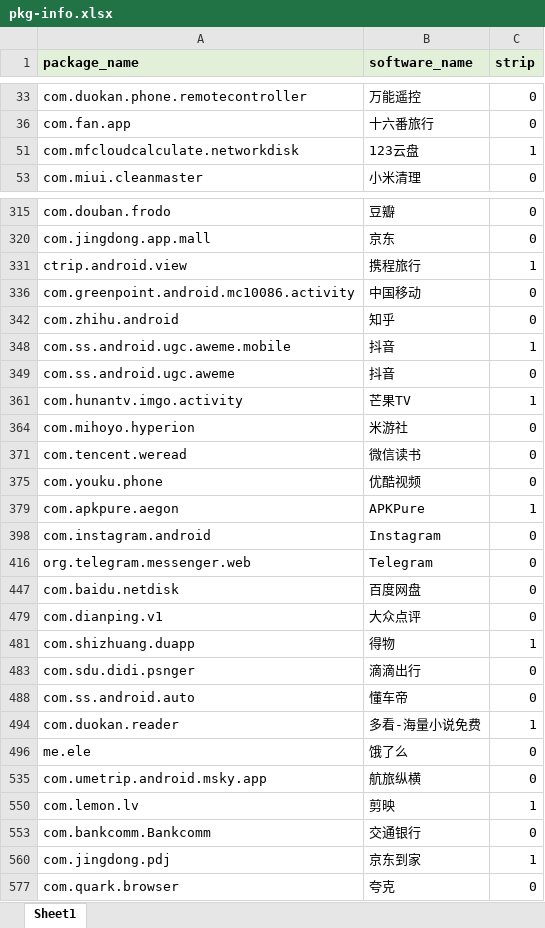
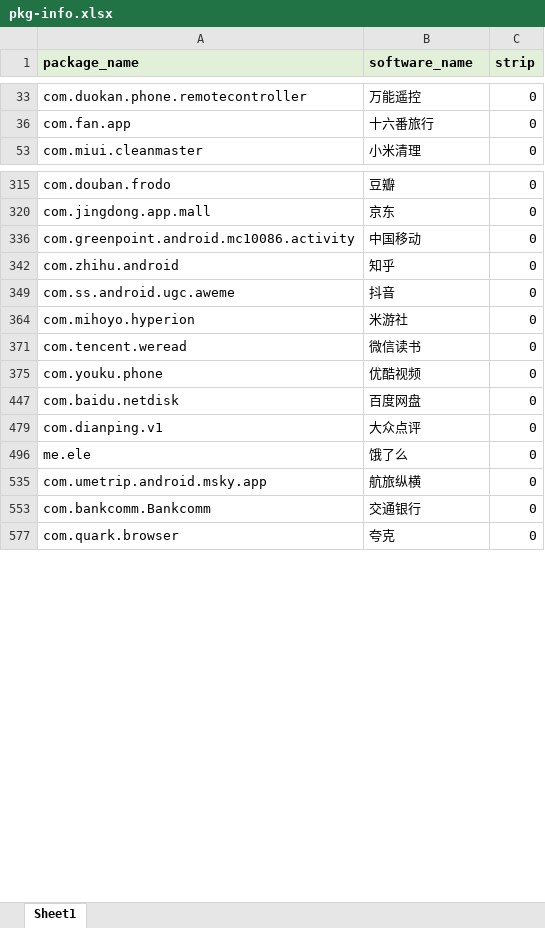
Before and after one commit to nullptr-leo/gkd-rules, an Excel workbook: pkg-info.xlsx, sheet Sheet1, drawn as a sheet; only a part is shown, gaps mark what is left out; values as stored, in another font and other column widths than the file's, no borders; conditional formats not drawn; the diff covers the shown part only; the diff names each change by its address in the sheet, - before the commit and + after, or states it on an @@ line.

```diff
--- a/pkg-info.xlsx (sheet Sheet1)
+++ b/pkg-info.xlsx (sheet Sheet1)
@@ row 51 hidden: com.mfcloudcalculate.networkdisk | 123云盘 | 1 @@
@@ row 331 hidden: ctrip.android.view | 携程旅行 | 1 @@
@@ row 348 hidden: com.ss.android.ugc.aweme.mobile | 抖音 | 1 @@
@@ row 361 hidden: com.hunantv.imgo.activity | 芒果TV | 1 @@
@@ row 379 hidden: com.apkpure.aegon | APKPure | 1 @@
-row 398: com.instagram.android | Instagram | 0
-row 416: org.telegram.messenger.web | Telegram | 0
@@ row 481 hidden: com.shizhuang.duapp | 得物 | 1 @@
-row 483: com.sdu.didi.psnger | 滴滴出行 | 0
-row 488: com.ss.android.auto | 懂车帝 | 0
@@ row 494 hidden: com.duokan.reader | 多看-海量小说免费 | 1 @@
@@ row 550 hidden: com.lemon.lv | 剪映 | 1 @@
@@ row 560 hidden: com.jingdong.pdj | 京东到家 | 1 @@
```
Also changed, not shown: 15 removed rows and 3 hidden or unhidden rows elsewhere in this sheet, hidden cells, 2 other files.
